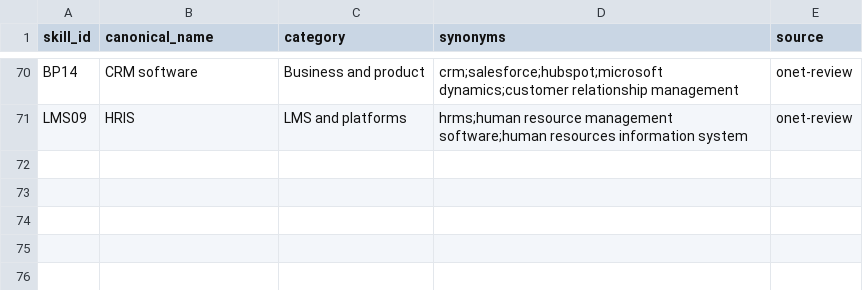
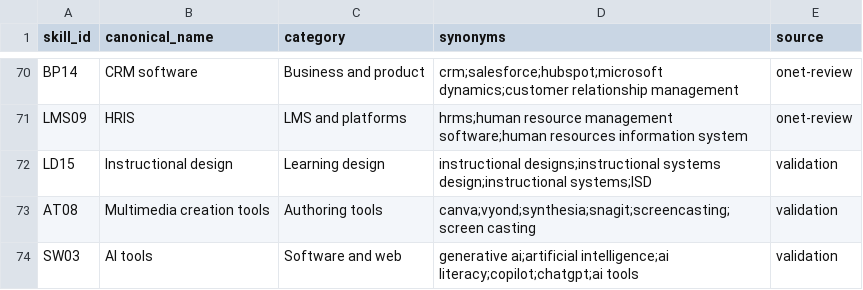
Before and after one commit to ciba-baharestani/skillgap-radar, a CSV file: data/taxonomy_draft.csv, drawn as a sheet; only a part is shown, gaps mark what is left out; the diff names each change by its address in the sheet, - before the commit and + after, or states it on an @@ line.

Commit message:
Add taxonomy rows from validation; ignore validation files

```diff
--- a/data/taxonomy_draft.csv
+++ b/data/taxonomy_draft.csv
+row 72: LD15 | Instructional design | Learning design | instructional designs;instructional systems design;instructional systems;ISD | validation
+row 73: AT08 | Multimedia creation tools | Authoring tools | canva;vyond;synthesia;snagit;screencasting;screen casting | validation
+row 74: SW03 | AI tools | Software and web | generative ai;artificial intelligence;ai literacy;copilot;chatgpt;ai tools | validation
```
Also changed, not shown: 1 other file.
